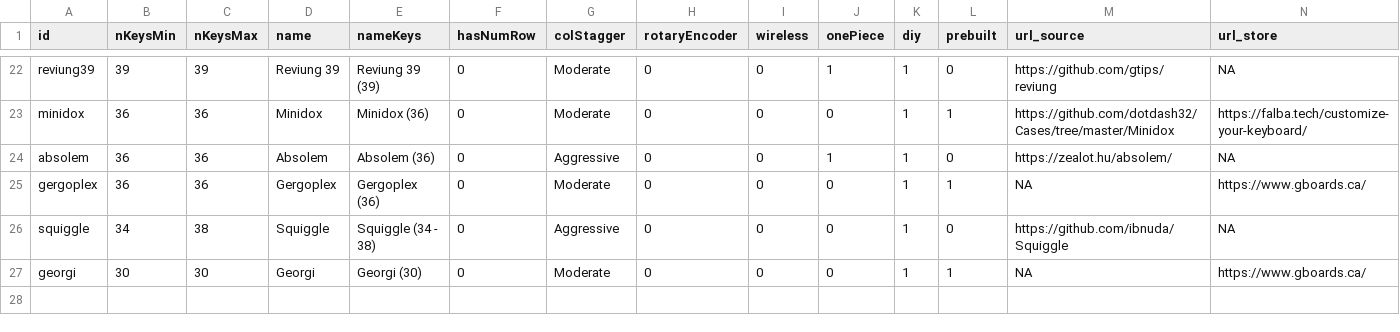
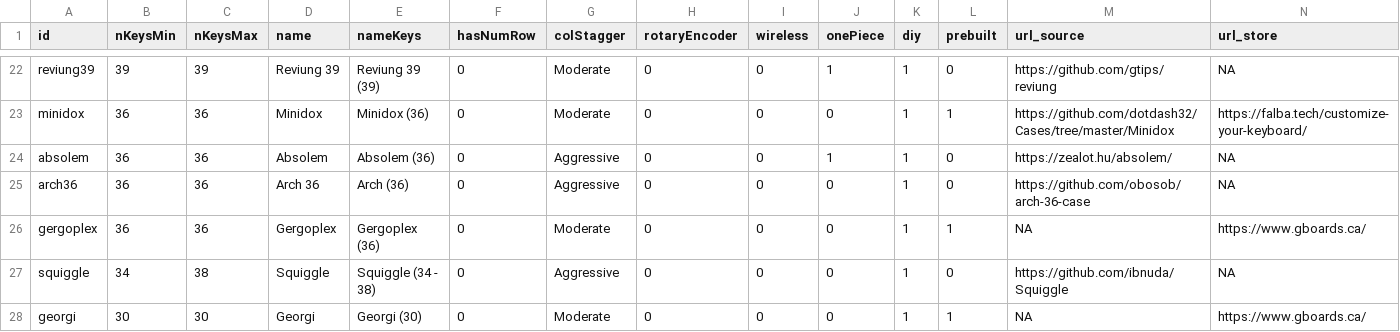
Before and after one commit to jhelvy/splitKbCompare, a CSV file: keyboards.csv, drawn as a sheet; only a part is shown, gaps mark what is left out.

Commit message:
working on adding arch36

```diff
--- a/keyboards.csv
+++ b/keyboards.csv
@@ -24,2 +24,3 @@ minidox,36,36,Minidox,Minidox (36),0,Moderate,0,0,0,1,1,https://github.com/dotda
 absolem,36,36,Absolem,Absolem (36),0,Aggressive,0,0,1,1,0,https://zealot.hu/absolem/,NA
+arch36,36,36,Arch 36,Arch (36),0,Aggressive,0,0,0,1,0,https://github.com/obosob/arch-36-case,NA
 gergoplex,36,36,Gergoplex,Gergoplex (36),0,Moderate,0,0,0,1,1,NA,https://www.gboards.ca/
```
Also changed, not shown: 2 other files.
